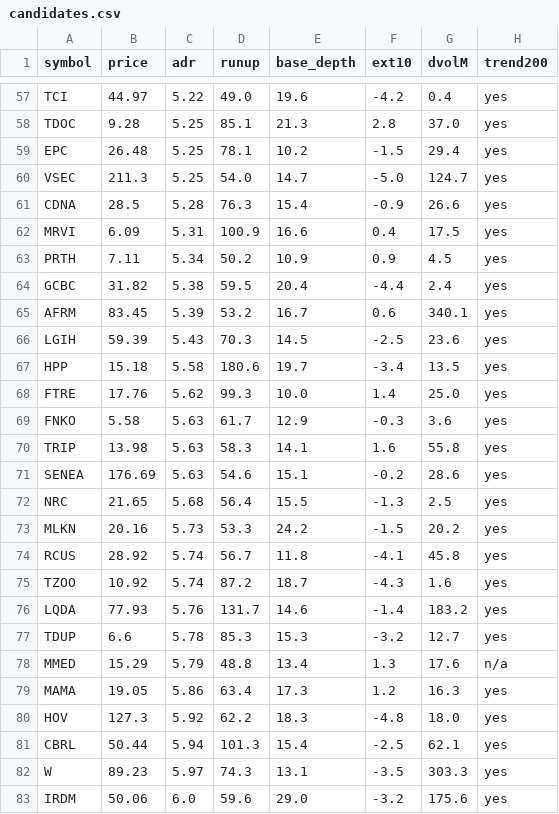
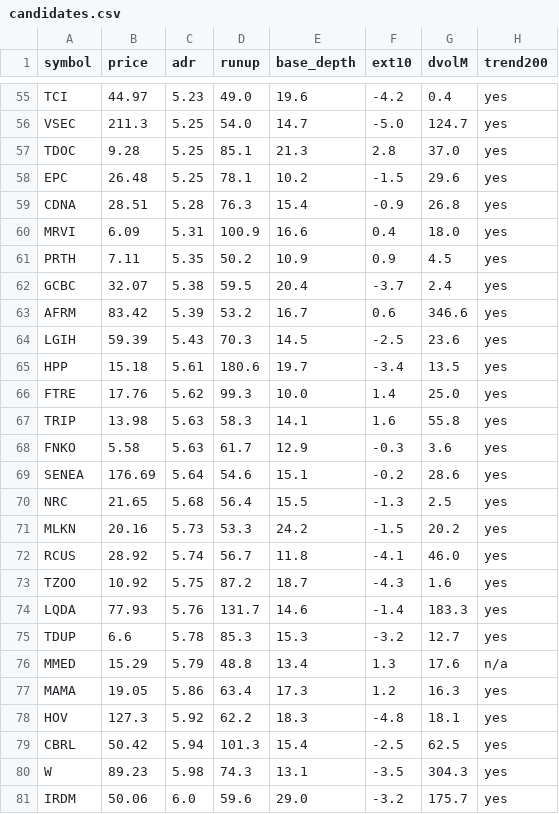
Before and after one commit to lj743287/orb-screener, a CSV file: output/candidates.csv, drawn as a sheet; only a part is shown, gaps mark what is left out; addresses are those after the commit; the diff covers the shown part only; the diff names each change by its address in the sheet, - before the commit and + after, or states it on an @@ line.

```diff
--- a/output/candidates.csv
+++ b/output/candidates.csv
-C55 (adr): 5.22
+C55 (adr): 5.23
@@ row 60 moved to row 56: VSEC @@
-G58 (dvolM): 29.4
+G58 (dvolM): 29.6
-B59 (price): 28.5
+B59 (price): 28.51
-G59 (dvolM): 26.6
+G59 (dvolM): 26.8
-G60 (dvolM): 17.5
+G60 (dvolM): 18.0
-C61 (adr): 5.34
+C61 (adr): 5.35
-B62 (price): 31.82
+B62 (price): 32.07
-F62 (ext10): -4.4
+F62 (ext10): -3.7
-B63 (price): 83.45
+B63 (price): 83.42
-G63 (dvolM): 340.1
+G63 (dvolM): 346.6
-C65 (adr): 5.58
+C65 (adr): 5.61
@@ row 70 moved to row 67: TRIP @@
-C69 (adr): 5.63
+C69 (adr): 5.64
-G72 (dvolM): 45.8
+G72 (dvolM): 46.0
-C73 (adr): 5.74
+C73 (adr): 5.75
-G74 (dvolM): 183.2
+G74 (dvolM): 183.3
-G78 (dvolM): 18.0
+G78 (dvolM): 18.1
-B79 (price): 50.44
+B79 (price): 50.42
-G79 (dvolM): 62.1
+G79 (dvolM): 62.5
-C80 (adr): 5.97
+C80 (adr): 5.98
-G80 (dvolM): 303.3
+G80 (dvolM): 304.3
-G81 (dvolM): 175.6
+G81 (dvolM): 175.7
```
Also changed, not shown: 7 added rows, 9 removed rows and 38 edited cells elsewhere in this file, 1 other file.
